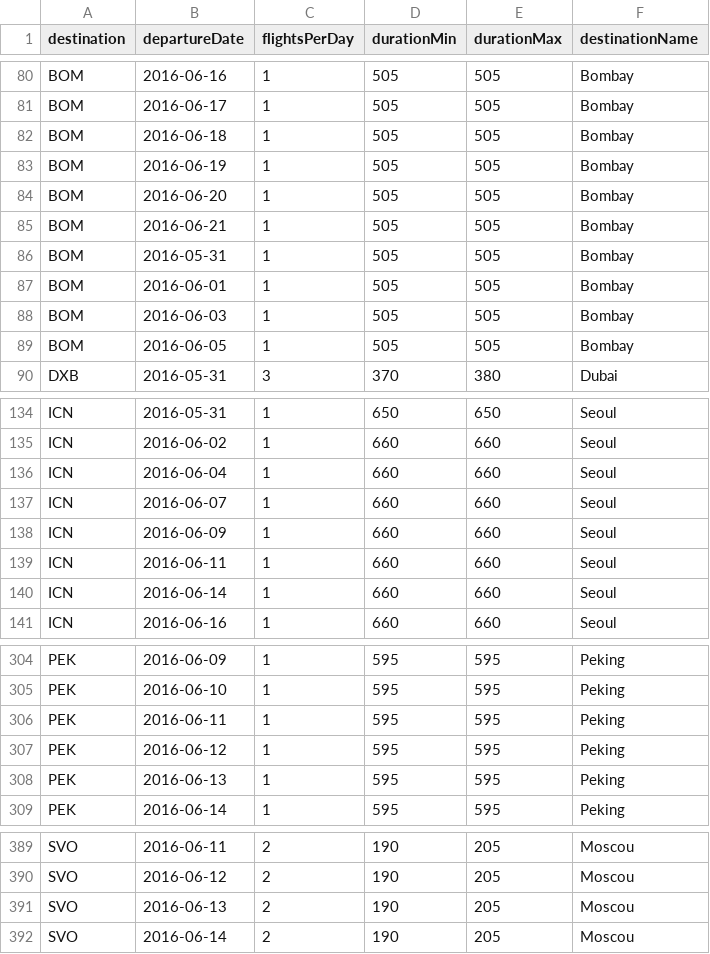
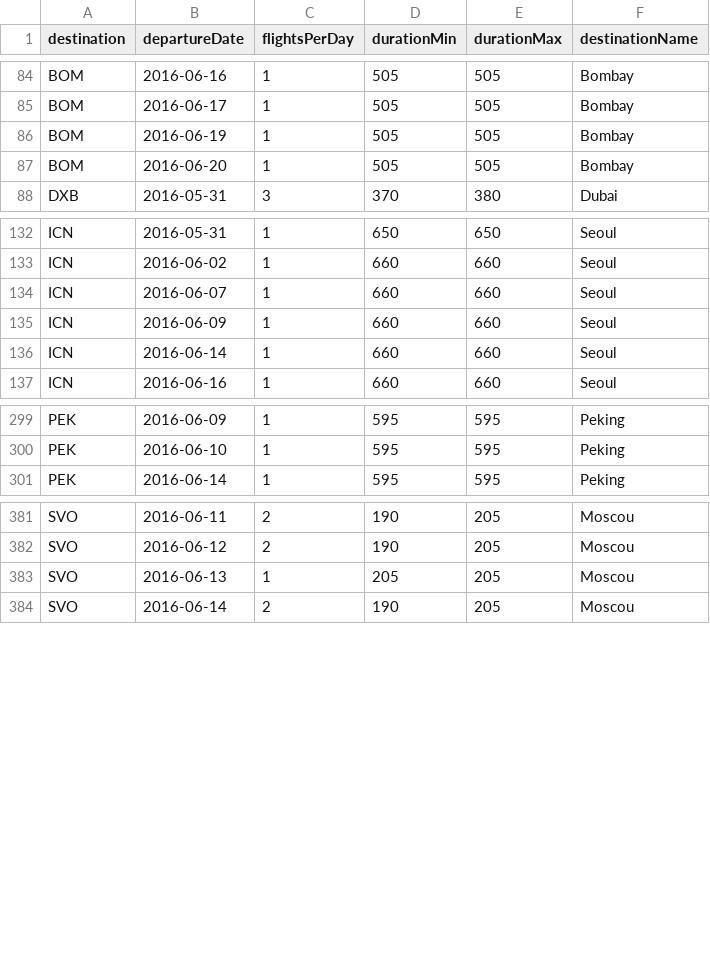
Before and after one commit to rziegler/ffv, a CSV file: Visualizations/sketch_fareviz/data/data-destinations.csv, drawn as a sheet; only a part is shown, gaps mark what is left out; the diff covers the shown part only.

```diff
--- a/Visualizations/sketch_fareviz/data/data-destinations.csv
+++ b/Visualizations/sketch_fareviz/data/data-destinations.csv
@@ -81,10 +85,4 @@
 "BOM",2016-06-17,1,505,505,"Bombay"
-"BOM",2016-06-18,1,505,505,"Bombay"
 "BOM",2016-06-19,1,505,505,"Bombay"
 "BOM",2016-06-20,1,505,505,"Bombay"
-"BOM",2016-06-21,1,505,505,"Bombay"
-"BOM",2016-05-31,1,505,505,"Bombay"
-"BOM",2016-06-01,1,505,505,"Bombay"
-"BOM",2016-06-03,1,505,505,"Bombay"
-"BOM",2016-06-05,1,505,505,"Bombay"
 "DXB",2016-05-31,3,370,380,"Dubai"
@@ -135,6 +133,4 @@
 "ICN",2016-06-02,1,660,660,"Seoul"
-"ICN",2016-06-04,1,660,660,"Seoul"
 "ICN",2016-06-07,1,660,660,"Seoul"
 "ICN",2016-06-09,1,660,660,"Seoul"
-"ICN",2016-06-11,1,660,660,"Seoul"
 "ICN",2016-06-14,1,660,660,"Seoul"
@@ -305,5 +300,2 @@
 "PEK",2016-06-10,1,595,595,"Peking"
-"PEK",2016-06-11,1,595,595,"Peking"
-"PEK",2016-06-12,1,595,595,"Peking"
-"PEK",2016-06-13,1,595,595,"Peking"
 "PEK",2016-06-14,1,595,595,"Peking"
@@ -390,3 +382,3 @@
 "SVO",2016-06-12,2,190,205,"Moscou"
-"SVO",2016-06-13,2,190,205,"Moscou"
+"SVO",2016-06-13,1,205,205,"Moscou"
 "SVO",2016-06-14,2,190,205,"Moscou"
```
Also changed, not shown: 1 added row, 4 removed rows, 6 moved rows and 8 edited cells elsewhere in this file, Visualizations/sketch_fareviz/data/data-destinations-condensed.csv, 8 other files.
